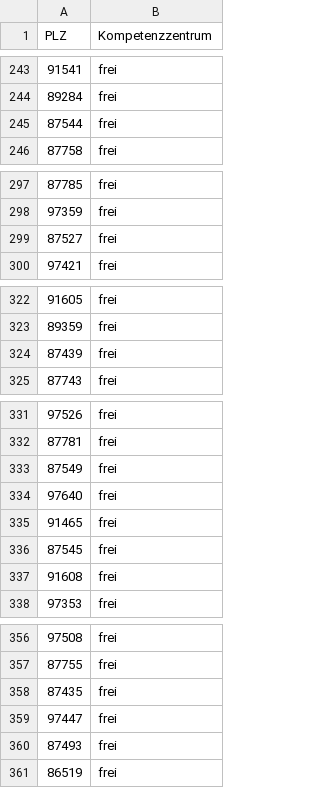
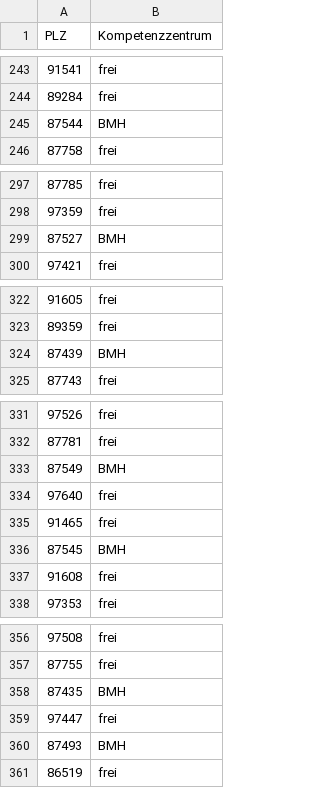
Before and after one commit to roadbike-hias/suedwaerme, a CSV file: zuordnung_plz_kompetenzzentren.csv, drawn as a sheet; only a part is shown, gaps mark what is left out; the diff covers the shown part only.

Commit message:
Update zuordnung_plz_kompetenzzentren.csv

```diff
--- a/zuordnung_plz_kompetenzzentren.csv
+++ b/zuordnung_plz_kompetenzzentren.csv
@@ -244,3 +244,3 @@ PLZ,Kompetenzzentrum
 89284,frei
-87544,frei
+87544,BMH
 87758,frei
@@ -298,3 +298,3 @@ PLZ,Kompetenzzentrum
 97359,frei
-87527,frei
+87527,BMH
 97421,frei
@@ -323,3 +323,3 @@ PLZ,Kompetenzzentrum
 89359,frei
-87439,frei
+87439,BMH
 87743,frei
@@ -332,6 +332,6 @@ PLZ,Kompetenzzentrum
 87781,frei
-87549,frei
+87549,BMH
 97640,frei
 91465,frei
-87545,frei
+87545,BMH
 91608,frei
@@ -357,5 +357,5 @@ PLZ,Kompetenzzentrum
 87755,frei
-87435,frei
+87435,BMH
 97447,frei
-87493,frei
+87493,BMH
 86519,frei
```
Also changed, not shown: 3 edited cells elsewhere in this file.
